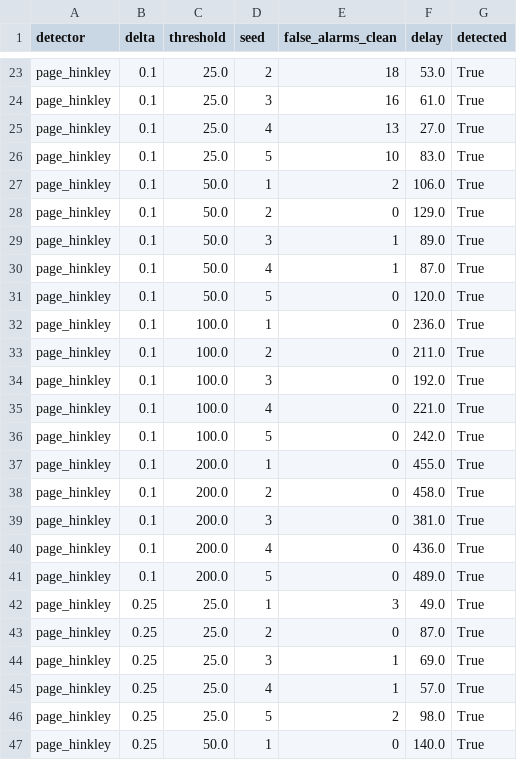
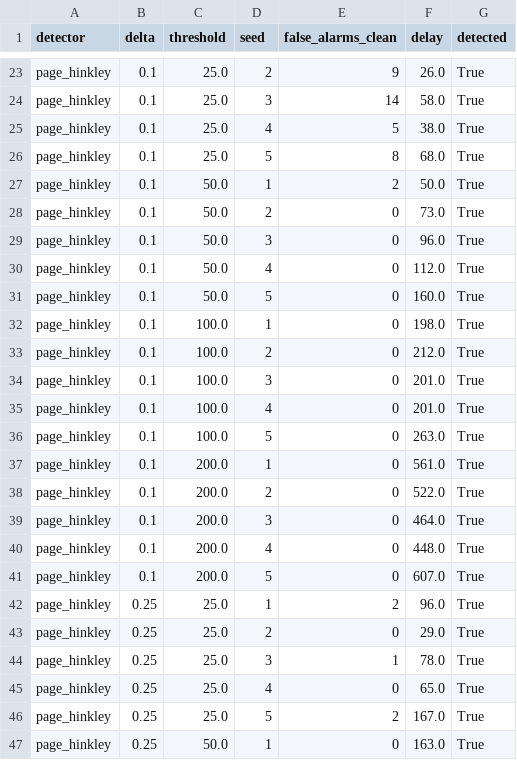
Before and after one commit to sharonjepngetichsaina/SynAudit, a CSV file: results/drift/calibration_grid.csv, drawn as a sheet; only a part is shown, gaps mark what is left out; the diff covers the shown part only; the diff names each change by its address in the sheet, - before the commit and + after, or states it on an @@ line.

```diff
--- a/results/drift/calibration_grid.csv
+++ b/results/drift/calibration_grid.csv
-E23 (false_alarms_clean): 18
+E23 (false_alarms_clean): 9
-F23 (delay): 53.0
+F23 (delay): 26.0
-E24 (false_alarms_clean): 16
+E24 (false_alarms_clean): 14
-F24 (delay): 61.0
+F24 (delay): 58.0
-E25 (false_alarms_clean): 13
+E25 (false_alarms_clean): 5
-F25 (delay): 27.0
+F25 (delay): 38.0
-E26 (false_alarms_clean): 10
+E26 (false_alarms_clean): 8
-F26 (delay): 83.0
+F26 (delay): 68.0
-F27 (delay): 106.0
+F27 (delay): 50.0
-F28 (delay): 129.0
+F28 (delay): 73.0
-E29:E30 (false_alarms_clean): 1
+E29:E30 (false_alarms_clean): 0
-F29 (delay): 89.0
+F29 (delay): 96.0
-F30 (delay): 87.0
+F30 (delay): 112.0
-F31 (delay): 120.0
+F31 (delay): 160.0
-F32 (delay): 236.0
+F32 (delay): 198.0
-F33 (delay): 211.0
+F33 (delay): 212.0
-F34 (delay): 192.0
+F34 (delay): 201.0
-F35 (delay): 221.0
+F35 (delay): 201.0
-F36 (delay): 242.0
+F36 (delay): 263.0
-F37 (delay): 455.0
+F37 (delay): 561.0
-F38 (delay): 458.0
+F38 (delay): 522.0
-F39 (delay): 381.0
+F39 (delay): 464.0
-F40 (delay): 436.0
+F40 (delay): 448.0
-F41 (delay): 489.0
+F41 (delay): 607.0
-E42 (false_alarms_clean): 3
+E42 (false_alarms_clean): 2
-F42 (delay): 49.0
+F42 (delay): 96.0
-F43 (delay): 87.0
+F43 (delay): 29.0
-F44 (delay): 69.0
+F44 (delay): 78.0
-E45 (false_alarms_clean): 1
+E45 (false_alarms_clean): 0
-F45 (delay): 57.0
+F45 (delay): 65.0
-F46 (delay): 98.0
+F46 (delay): 167.0
-F47 (delay): 140.0
+F47 (delay): 163.0
```
Also changed, not shown: 60 edited cells elsewhere in this file, results/drift/calibration_false_alarms.csv.
